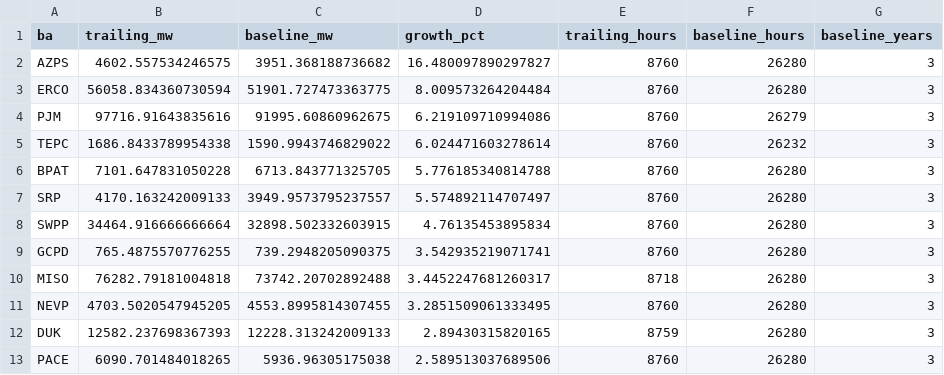
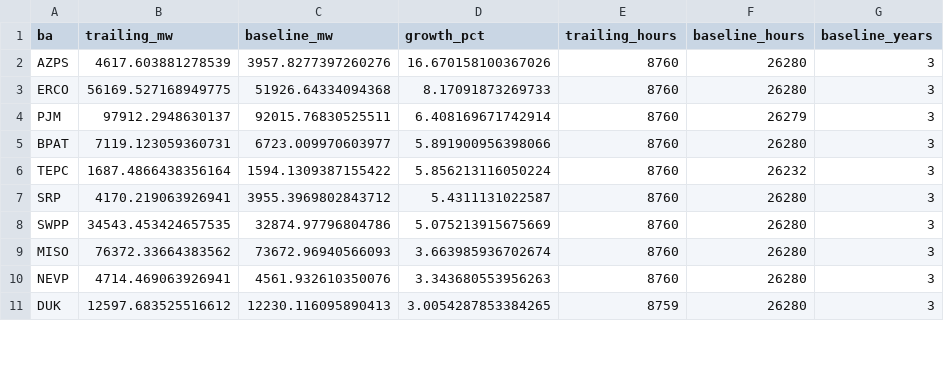
Before and after one commit to vxguo1/powertracker, a CSV file: data/cache/ba_demand_yoy.csv, drawn as a sheet; only a part is shown; the diff covers the shown part only.

Commit message:
refresh: EIA demand (2026-06-22)

```diff
--- a/data/cache/ba_demand_yoy.csv
+++ b/data/cache/ba_demand_yoy.csv
@@ -1,13 +1,11 @@
 ba,trailing_mw,baseline_mw,growth_pct,trailing_hours,baseline_hours,baseline_years
-AZPS,4602.557534246575,3951.368188736682,16.480097890297827,8760,26280,3
-ERCO,56058.834360730594,51901.727473363775,8.009573264204484,8760,26280,3
-PJM,97716.91643835616,91995.60860962675,6.219109710994086,8760,26279,3
-TEPC,1686.8433789954338,1590.9943746829022,6.024471603278614,8760,26232,3
-BPAT,7101.647831050228,6713.843771325705,5.776185340814788,8760,26280,3
-SRP,4170.163242009133,3949.9573795237557,5.574892114707497,8760,26280,3
-SWPP,34464.916666666664,32898.502332603915,4.76135453895834,8760,26280,3
-GCPD,765.4875570776255,739.2948205090375,3.542935219071741,8760,26280,3
-MISO,76282.79181004818,73742.20702892488,3.4452247681260317,8718,26280,3
-NEVP,4703.5020547945205,4553.8995814307455,3.2851509061333495,8760,26280,3
-DUK,12582.237698367393,12228.313242009133,2.89430315820165,8759,26280,3
-PACE,6090.701484018265,5936.96305175038,2.589513037689506,8760,26280,3
+AZPS,4617.603881278539,3957.8277397260276,16.670158100367026,8760,26280,3
+ERCO,56169.527168949775,51926.64334094368,8.17091873269733,8760,26280,3
+PJM,97912.2948630137,92015.76830525511,6.408169671742914,8760,26279,3
+BPAT,7119.123059360731,6723.009970603977,5.891900956398066,8760,26280,3
+TEPC,1687.4866438356164,1594.1309387155422,5.856213116050224,8760,26232,3
+SRP,4170.219063926941,3955.3969802843712,5.4311131022587,8760,26280,3
+SWPP,34543.453424657535,32874.97796804786,5.075213915675669,8760,26280,3
+MISO,76372.33664383562,73672.96940566093,3.663985936702674,8760,26280,3
+NEVP,4714.469063926941,4561.932610350076,3.343680553956263,8760,26280,3
+DUK,12597.683525516612,12230.116095890413,3.0054287853384265,8759,26280,3
```
Also changed, not shown: 3 added rows, 2 removed rows and 25 edited cells elsewhere in this file, 1 other file.
